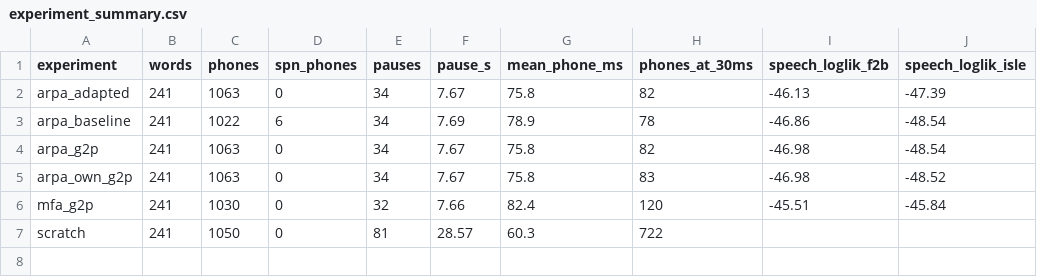
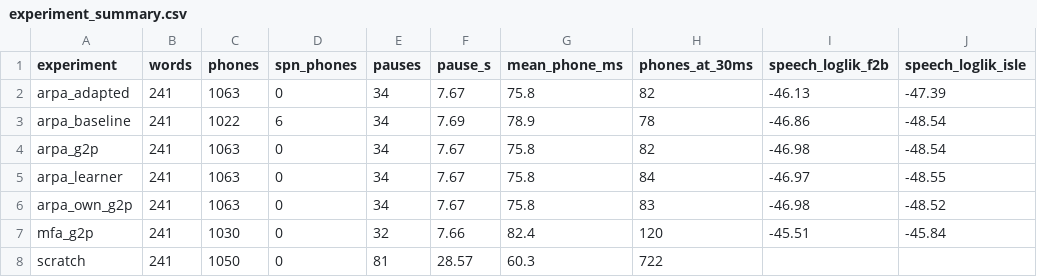
Before and after one commit to shishirshetty111/speech-assignment-2, a CSV file: outputs/analysis/experiment_summary.csv, drawn as a sheet.

```diff
--- a/outputs/analysis/experiment_summary.csv
+++ b/outputs/analysis/experiment_summary.csv
@@ -4,2 +4,3 @@ arpa_baseline,241,1022,6,34,7.69,78.9,78,-46.86,-48.54
 arpa_g2p,241,1063,0,34,7.67,75.8,82,-46.98,-48.54
+arpa_learner,241,1063,0,34,7.67,75.8,84,-46.97,-48.55
 arpa_own_g2p,241,1063,0,34,7.67,75.8,83,-46.98,-48.52
```
Also changed, not shown: outputs/analysis/boundary_agreement.csv, outputs/analysis/isle_vowels.csv, 21 other files.
